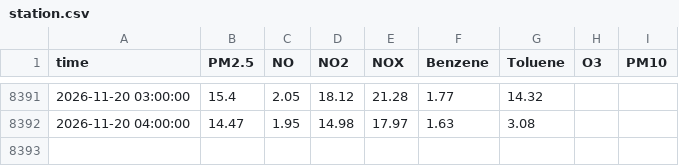
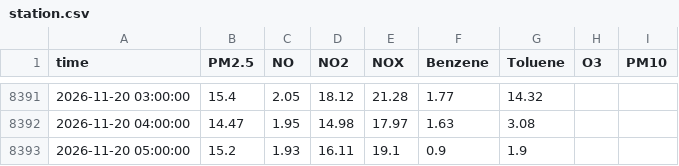
Before and after one commit to Yonifal/shoham-air, a CSV file: data/station.csv, drawn as a sheet; only a part is shown, gaps mark what is left out.

```diff
--- a/data/station.csv
+++ b/data/station.csv
@@ -8392 +8392,2 @@ time,PM2.5,NO,NO2,NOX,Benzene,Toluene,O3,PM10
 2026-11-20 04:00:00,14.47,1.95,14.98,17.97,1.63,3.08,,
+2026-11-20 05:00:00,15.2,1.93,16.11,19.1,0.9,1.9,,
```
Also changed, not shown: 3 other files.
